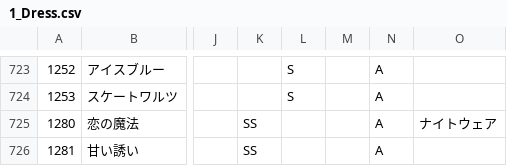
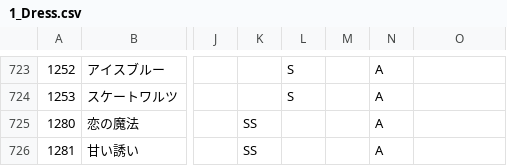
Before and after one commit to ShTair/MiracleNikkiData, a CSV file: Items/1_Dress.csv, drawn as a sheet; only a part is shown, gaps mark what is left out; the diff names each change by its address in the sheet, - before the commit and + after, or states it on an @@ line.

```diff
--- a/Items/1_Dress.csv
+++ b/Items/1_Dress.csv
-O725: ナイトウェア
+O725: (empty)
```
Also changed, not shown: Items/2_Coat.csv.
